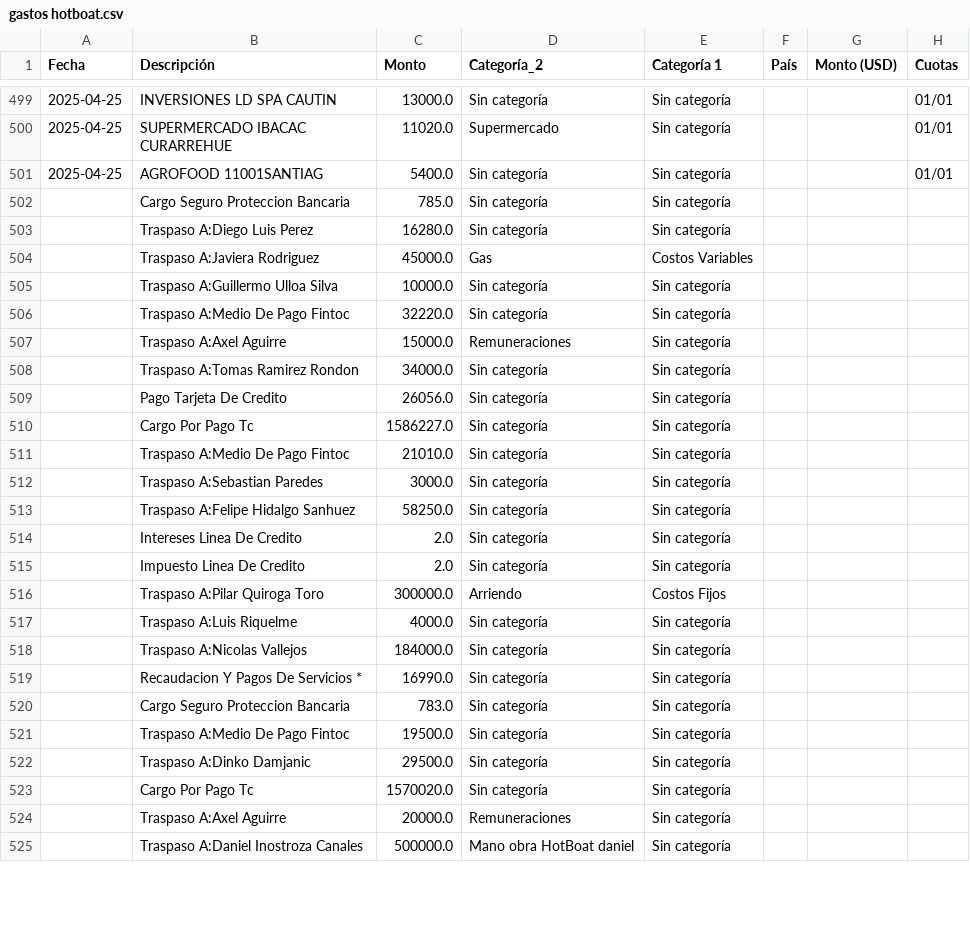
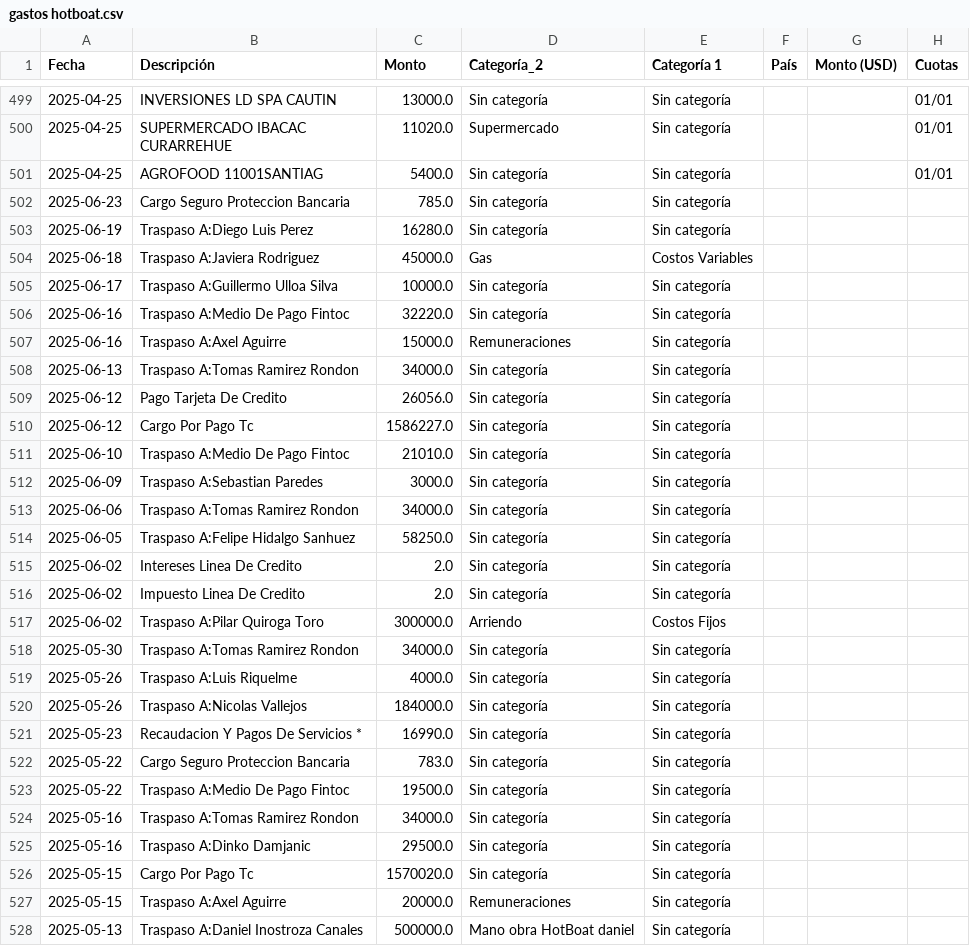
Before and after one commit to hotboat123/hotboat-dashboard, a CSV file: archivos_output/gastos hotboat.csv, drawn as a sheet; only a part is shown, gaps mark what is left out; the diff covers the shown part only.

Commit message:
dashboard utilidad operativa con costo variable funcional, solucinamos fechas nulas

```diff
--- a/archivos_output/gastos hotboat.csv
+++ b/archivos_output/gastos hotboat.csv
@@ -501,25 +501,28 @@ Fecha,Descripción,Monto,Categoría_2,Categoría 1,País,Monto (USD),Cuotas
 2025-04-25,AGROFOOD 11001SANTIAG,5400.0,Sin categoría,Sin categoría,,,01/01
-,Cargo Seguro Proteccion Bancaria,785.0,Sin categoría,Sin categoría,,,
-,Traspaso A:Diego Luis Perez,16280.0,Sin categoría,Sin categoría,,,
-,Traspaso A:Javiera Rodriguez,45000.0,Gas,Costos Variables,,,
-,Traspaso A:Guillermo Ulloa Silva,10000.0,Sin categoría,Sin categoría,,,
-,Traspaso A:Medio De Pago Fintoc,32220.0,Sin categoría,Sin categoría,,,
-,Traspaso A:Axel Aguirre,15000.0,Remuneraciones,Sin categoría,,,
-,Traspaso A:Tomas Ramirez Rondon,34000.0,Sin categoría,Sin categoría,,,
-,Pago Tarjeta De Credito,26056.0,Sin categoría,Sin categoría,,,
-,Cargo Por Pago Tc,1586227.0,Sin categoría,Sin categoría,,,
-,Traspaso A:Medio De Pago Fintoc,21010.0,Sin categoría,Sin categoría,,,
-,Traspaso A:Sebastian Paredes,3000.0,Sin categoría,Sin categoría,,,
-,Traspaso A:Felipe Hidalgo Sanhuez,58250.0,Sin categoría,Sin categoría,,,
-,Intereses Linea De Credito,2.0,Sin categoría,Sin categoría,,,
-,Impuesto Linea De Credito,2.0,Sin categoría,Sin categoría,,,
-,Traspaso A:Pilar Quiroga Toro,300000.0,Arriendo,Costos Fijos,,,
-,Traspaso A:Luis Riquelme,4000.0,Sin categoría,Sin categoría,,,
-,Traspaso A:Nicolas Vallejos,184000.0,Sin categoría,Sin categoría,,,
-,Recaudacion Y Pagos De Servicios   *,16990.0,Sin categoría,Sin categoría,,,
-,Cargo Seguro Proteccion Bancaria,783.0,Sin categoría,Sin categoría,,,
-,Traspaso A:Medio De Pago Fintoc,19500.0,Sin categoría,Sin categoría,,,
-,Traspaso A:Dinko Damjanic,29500.0,Sin categoría,Sin categoría,,,
-,Cargo Por Pago Tc,1570020.0,Sin categoría,Sin categoría,,,
-,Traspaso A:Axel Aguirre,20000.0,Remuneraciones,Sin categoría,,,
-,Traspaso A:Daniel Inostroza Canales,500000.0,Mano obra HotBoat daniel,Sin categoría,,,
+2025-06-23,Cargo Seguro Proteccion Bancaria,785.0,Sin categoría,Sin categoría,,,
+2025-06-19,Traspaso A:Diego Luis Perez,16280.0,Sin categoría,Sin categoría,,,
+2025-06-18,Traspaso A:Javiera Rodriguez,45000.0,Gas,Costos Variables,,,
+2025-06-17,Traspaso A:Guillermo Ulloa Silva,10000.0,Sin categoría,Sin categoría,,,
+2025-06-16,Traspaso A:Medio De Pago Fintoc,32220.0,Sin categoría,Sin categoría,,,
+2025-06-16,Traspaso A:Axel Aguirre,15000.0,Remuneraciones,Sin categoría,,,
+2025-06-13,Traspaso A:Tomas Ramirez Rondon,34000.0,Sin categoría,Sin categoría,,,
+2025-06-12,Pago Tarjeta De Credito,26056.0,Sin categoría,Sin categoría,,,
+2025-06-12,Cargo Por Pago Tc,1586227.0,Sin categoría,Sin categoría,,,
+2025-06-10,Traspaso A:Medio De Pago Fintoc,21010.0,Sin categoría,Sin categoría,,,
+2025-06-09,Traspaso A:Sebastian Paredes,3000.0,Sin categoría,Sin categoría,,,
+2025-06-06,Traspaso A:Tomas Ramirez Rondon,34000.0,Sin categoría,Sin categoría,,,
+2025-06-05,Traspaso A:Felipe Hidalgo Sanhuez,58250.0,Sin categoría,Sin categoría,,,
+2025-06-02,Intereses Linea De Credito,2.0,Sin categoría,Sin categoría,,,
+2025-06-02,Impuesto Linea De Credito,2.0,Sin categoría,Sin categoría,,,
+2025-06-02,Traspaso A:Pilar Quiroga Toro,300000.0,Arriendo,Costos Fijos,,,
+2025-05-30,Traspaso A:Tomas Ramirez Rondon,34000.0,Sin categoría,Sin categoría,,,
+2025-05-26,Traspaso A:Luis Riquelme,4000.0,Sin categoría,Sin categoría,,,
+2025-05-26,Traspaso A:Nicolas Vallejos,184000.0,Sin categoría,Sin categoría,,,
+2025-05-23,Recaudacion Y Pagos De Servicios   *,16990.0,Sin categoría,Sin categoría,,,
+2025-05-22,Cargo Seguro Proteccion Bancaria,783.0,Sin categoría,Sin categoría,,,
+2025-05-22,Traspaso A:Medio De Pago Fintoc,19500.0,Sin categoría,Sin categoría,,,
+2025-05-16,Traspaso A:Tomas Ramirez Rondon,34000.0,Sin categoría,Sin categoría,,,
+2025-05-16,Traspaso A:Dinko Damjanic,29500.0,Sin categoría,Sin categoría,,,
+2025-05-15,Cargo Por Pago Tc,1570020.0,Sin categoría,Sin categoría,,,
+2025-05-15,Traspaso A:Axel Aguirre,20000.0,Remuneraciones,Sin categoría,,,
+2025-05-13,Traspaso A:Daniel Inostroza Canales,500000.0,Mano obra HotBoat daniel,Sin categoría,,,
```
Also changed, not shown: 5 added rows and 49 edited cells elsewhere in this file, archivos_output/Utilidad operativa.csv, 10 other files.
